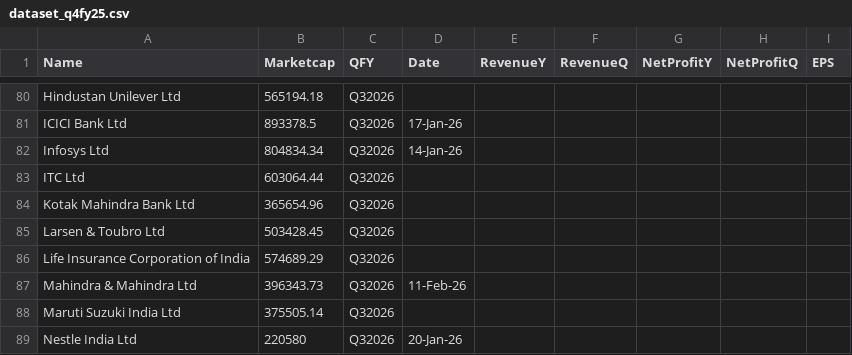
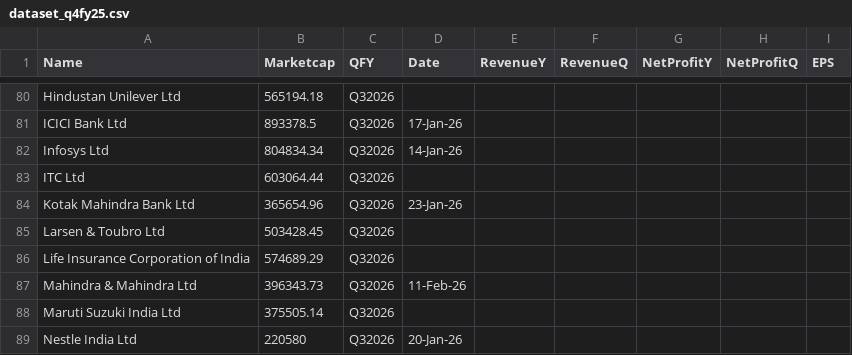
Before and after one commit to locationreviewx/ReviewXwebsite, a CSV file: dataset_q4fy25.csv, drawn as a sheet; only a part is shown, gaps mark what is left out.

Commit message:
Update dataset_q4fy25.csv

```diff
--- a/dataset_q4fy25.csv
+++ b/dataset_q4fy25.csv
@@ -83,3 +83,3 @@ Infosys Ltd,804834.34,Q32026,14-Jan-26,,,,,
 ITC Ltd,603064.44,Q32026,,,,,,
-Kotak Mahindra Bank Ltd,365654.96,Q32026,,,,,,
+Kotak Mahindra Bank Ltd,365654.96,Q32026,23-Jan-26,,,,,
 Larsen & Toubro Ltd,503428.45,Q32026,,,,,,
```
